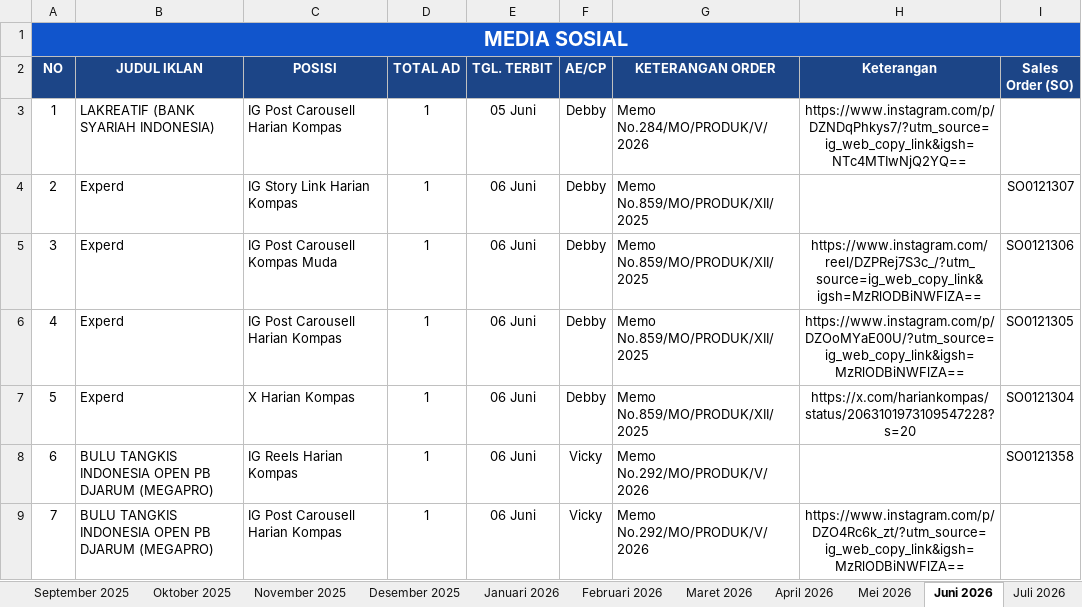
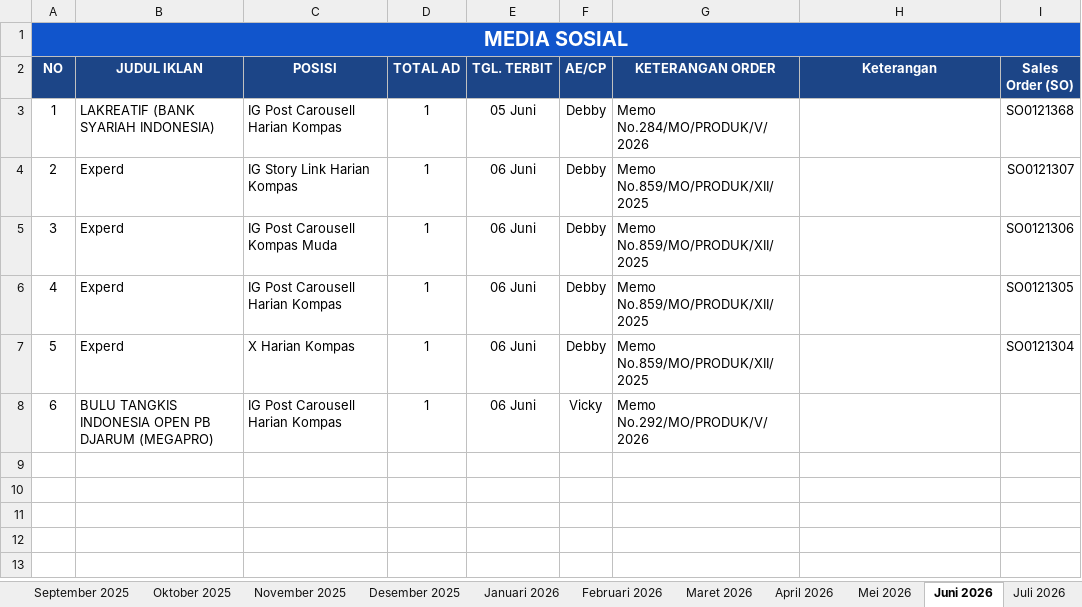
Before and after one commit to tejun219/iklanmedsos.kompas, an Excel workbook: Iklan Media Sosial Harian Kompas.xlsx, sheet Juni 2026, drawn as a sheet; values as stored, in another font and other column widths than the file's, no borders; charts and pictures not drawn; removed rows and columns are numbered as before the commit, all else as after; the diff names each change by its address in the sheet, - before the commit and + after, or states it on an @@ line.

Commit message:
Auto-update outline data: 2026-06-08 16:26:42

```diff
--- a/Iklan Media Sosial Harian Kompas.xlsx (sheet Juni 2026)
+++ b/Iklan Media Sosial Harian Kompas.xlsx (sheet Juni 2026)
-H3 (Keterangan): https://www.instagram.com/p/DZNDqPhkys7/?utm_source=ig_web_copy_link&igsh=NTc4MTIwNjQ2YQ==
+H3 (Keterangan): (empty)
-I3 (Sales Order (SO)): (empty)
+I3 (Sales Order (SO)): SO0121368
-H5 (Keterangan): https://www.instagram.com/reel/DZPRej7S3c_/?utm_source=ig_web_copy_link&igsh=MzRlODBiNWFlZA==
+H5 (Keterangan): (empty)
-H6 (Keterangan): https://www.instagram.com/p/DZOoMYaE00U/?utm_source=ig_web_copy_link&igsh=MzRlODBiNWFlZA==
+H6 (Keterangan): (empty)
-H7 (Keterangan): https://x.com/hariankompas/status/2063101973109547228?s=20
+H7 (Keterangan): (empty)
-row 8: 6 | BULU TANGKIS INDONESIA OPEN PB DJARUM (MEGAPRO) | IG Reels Harian Kompas | 1 | 06 Juni | Vicky | Memo No.292/MO/PRODUK/V/2026 |  | SO0121358
@@ column A (NO) renumbered from row 8 down @@
-H8 (Keterangan): https://www.instagram.com/p/DZO4Rc6k_zt/?utm_source=ig_web_copy_link&igsh=MzRlODBiNWFlZA==
+H8 (Keterangan): (empty)
```
Also changed, not shown: charts or pictures, 1 other file.
